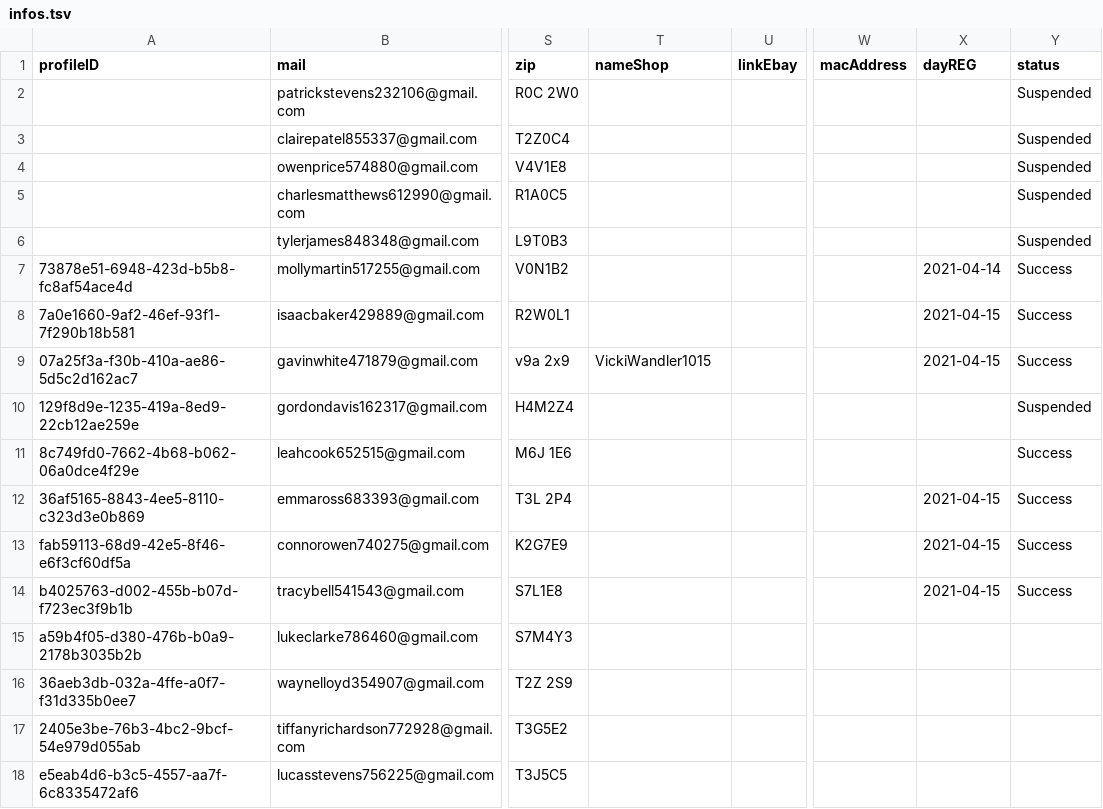
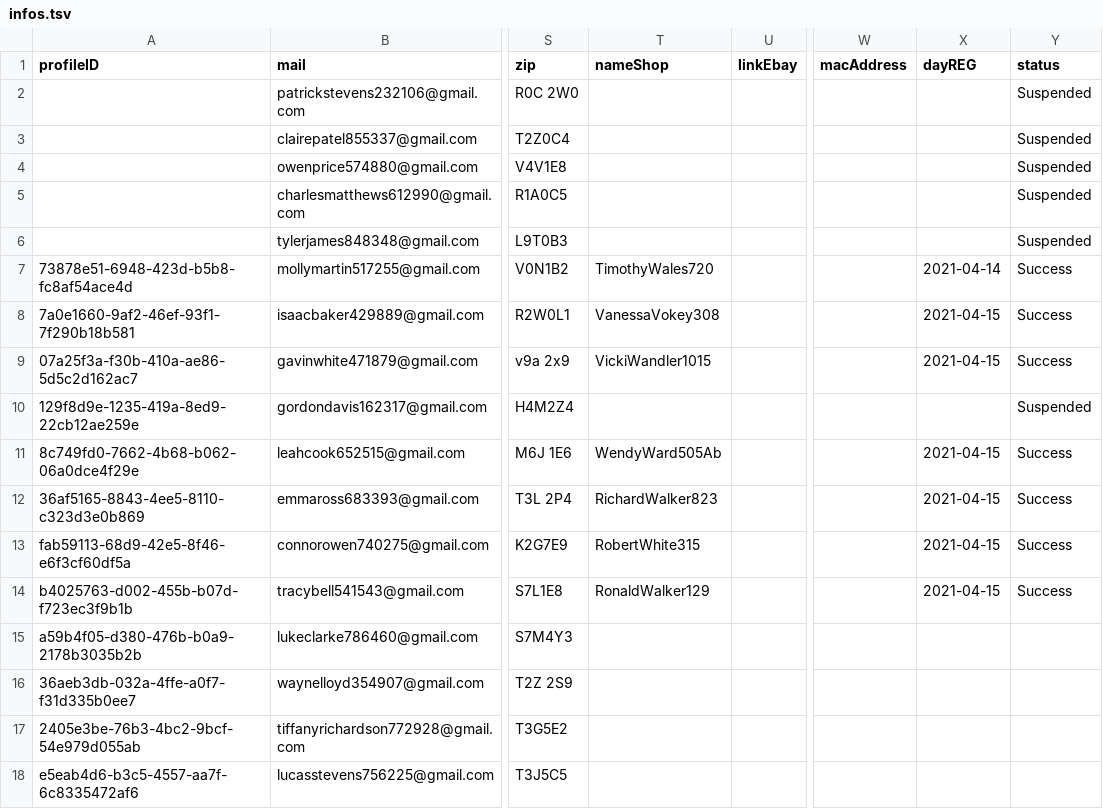
Before and after one commit to NQCuong-CNQ/auto-etsy, a TSV file: input/infos.tsv, drawn as a sheet; only a part is shown, gaps mark what is left out; the diff names each change by its address in the sheet, - before the commit and + after, or states it on an @@ line.

Commit message:
data

```diff
--- a/input/infos.tsv
+++ b/input/infos.tsv
-T7 (nameShop): (empty)
+T7 (nameShop): TimothyWales720
-T8 (nameShop): (empty)
+T8 (nameShop): VanessaVokey308
-T11 (nameShop): (empty)
+T11 (nameShop): WendyWard505Ab
-X11 (dayREG): (empty)
+X11 (dayREG): 2021-04-15
-T12 (nameShop): (empty)
+T12 (nameShop): RichardWalker823
-T13 (nameShop): (empty)
+T13 (nameShop): RobertWhite315
-T14 (nameShop): (empty)
+T14 (nameShop): RonaldWalker129
```
